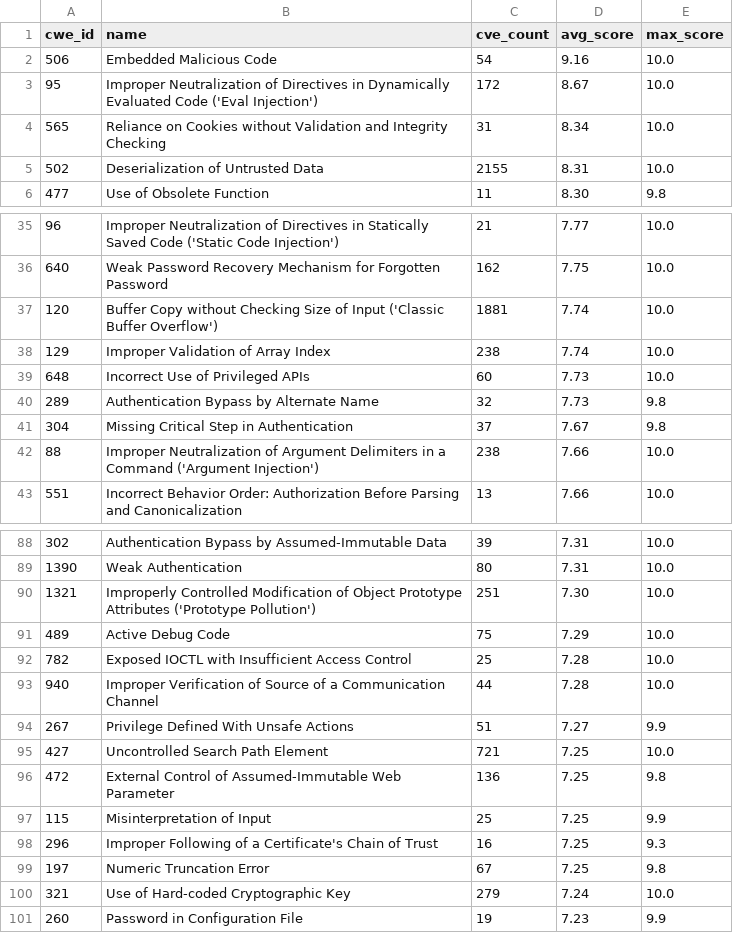
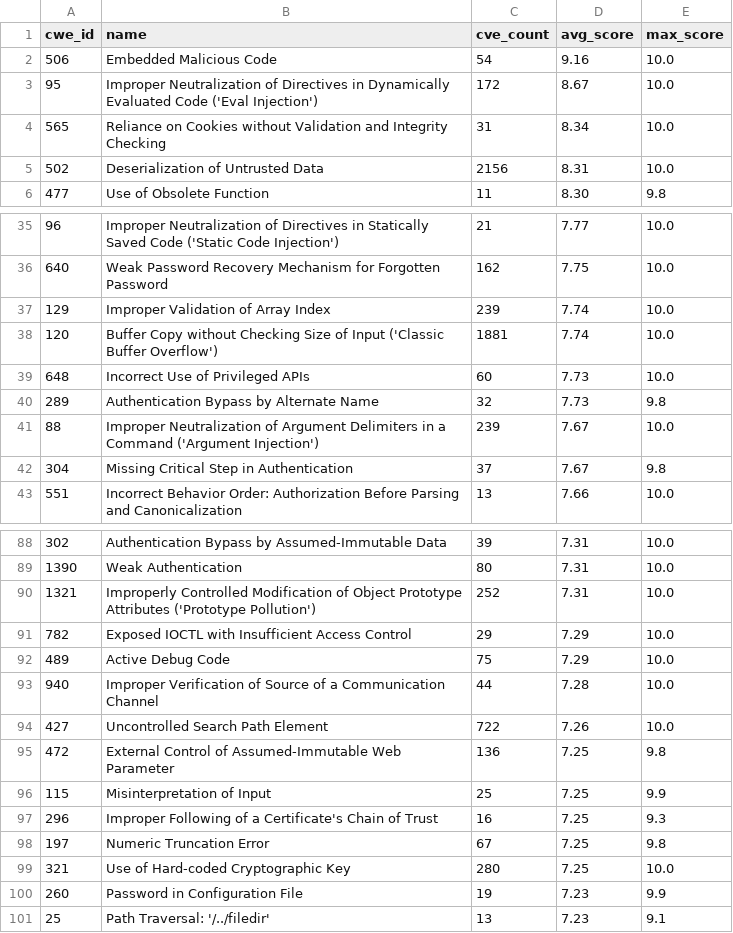
Before and after one commit to x-cmd/cve, a TSV file: report/cwe.top100.by-cve-score.report.tsv, drawn as a sheet; only a part is shown, gaps mark what is left out; the diff covers the shown part only.

```diff
--- a/report/cwe.top100.by-cve-score.report.tsv
+++ b/report/cwe.top100.by-cve-score.report.tsv
@@ -4,3 +4,3 @@ cwe_id	name	cve_count	avg_score	max_score
 565	Reliance on Cookies without Validation and Integrity Checking	31	8.34	10.0
-502	Deserialization of Untrusted Data	2155	8.31	10.0
+502	Deserialization of Untrusted Data	2156	8.31	10.0
 477	Use of Obsolete Function	11	8.30	9.8
@@ -36,8 +36,8 @@ cwe_id	name	cve_count	avg_score	max_score
 640	Weak Password Recovery Mechanism for Forgotten Password	162	7.75	10.0
+129	Improper Validation of Array Index	239	7.74	10.0
 120	Buffer Copy without Checking Size of Input ('Classic Buffer Overflow')	1881	7.74	10.0
-129	Improper Validation of Array Index	238	7.74	10.0
 648	Incorrect Use of Privileged APIs	60	7.73	10.0
 289	Authentication Bypass by Alternate Name	32	7.73	9.8
+88	Improper Neutralization of Argument Delimiters in a Command ('Argument Injection')	239	7.67	10.0
 304	Missing Critical Step in Authentication	37	7.67	9.8
-88	Improper Neutralization of Argument Delimiters in a Command ('Argument Injection')	238	7.66	10.0
 551	Incorrect Behavior Order: Authorization Before Parsing and Canonicalization	13	7.66	10.0
@@ -89,8 +89,7 @@ cwe_id	name	cve_count	avg_score	max_score
 1390	Weak Authentication	80	7.31	10.0
-1321	Improperly Controlled Modification of Object Prototype Attributes ('Prototype Pollution')	251	7.30	10.0
+1321	Improperly Controlled Modification of Object Prototype Attributes ('Prototype Pollution')	252	7.31	10.0
+782	Exposed IOCTL with Insufficient Access Control	29	7.29	10.0
 489	Active Debug Code	75	7.29	10.0
-782	Exposed IOCTL with Insufficient Access Control	25	7.28	10.0
 940	Improper Verification of Source of a Communication Channel	44	7.28	10.0
-267	Privilege Defined With Unsafe Actions	51	7.27	9.9
-427	Uncontrolled Search Path Element	721	7.25	10.0
+427	Uncontrolled Search Path Element	722	7.26	10.0
 472	External Control of Assumed-Immutable Web Parameter	136	7.25	9.8
@@ -99,3 +98,4 @@ cwe_id	name	cve_count	avg_score	max_score
 197	Numeric Truncation Error	67	7.25	9.8
-321	Use of Hard-coded Cryptographic Key	279	7.24	10.0
+321	Use of Hard-coded Cryptographic Key	280	7.25	10.0
 260	Password in Configuration File	19	7.23	9.9
+25	Path Traversal: '/../filedir'	13	7.23	9.1
```
Also changed, not shown: 1 added row, 1 removed row and 12 edited cells elsewhere in this file, report/cve.report.tsv, report/cwe.top100.by-cve-count.report.tsv, 6 other files.
